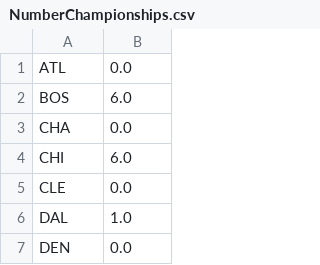
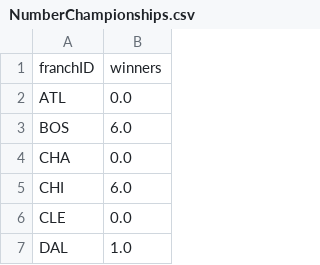
Before and after one commit to escapa12/Visualization, a CSV file: Task4/data/NumberChampionships.csv, drawn as a sheet; only a part is shown; the shorter side is filled out with more unchanged rows.

```diff
--- a/Task4/data/NumberChampionships.csv
+++ b/Task4/data/NumberChampionships.csv
@@ -1 +1,2 @@
+franchID,winners
 ATL,0.0
```
Also changed, not shown: 3 other files.
